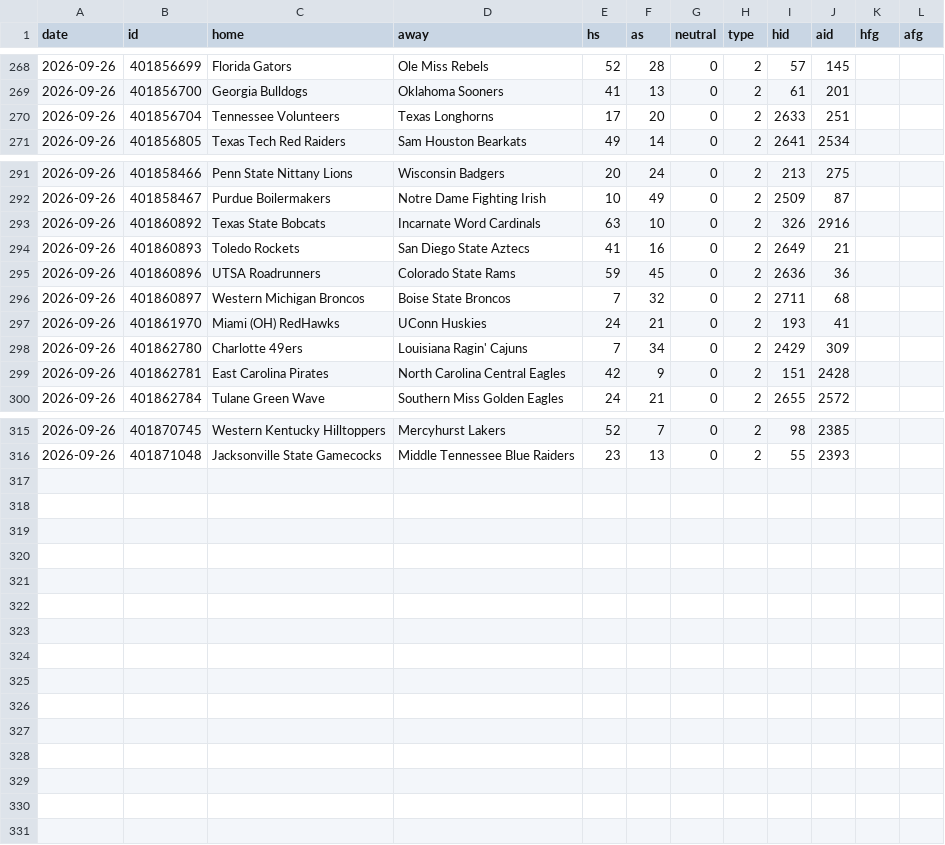
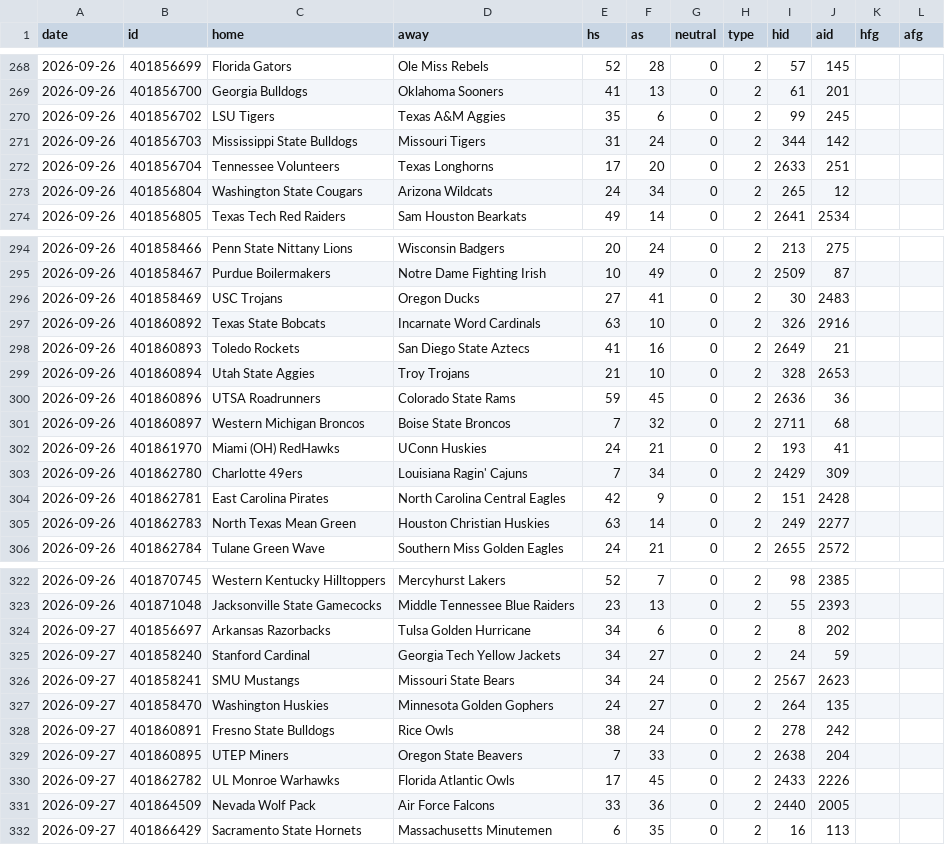
Before and after one commit to arro2121/Baseline, a CSV file: data/history/cfb_2026.csv, drawn as a sheet; only a part is shown, gaps mark what is left out; the diff covers the shown part only; the diff names each change by its address in the sheet, - before the commit and + after, or states it on an @@ line.

```diff
--- a/data/history/cfb_2026.csv
+++ b/data/history/cfb_2026.csv
+row 270: 2026-09-26 | 401856702 | LSU Tigers | Texas A&M Aggies | 35 | 6 | 0 | 2 | 99 | 245
+row 271: 2026-09-26 | 401856703 | Mississippi State Bulldogs | Missouri Tigers | 31 | 24 | 0 | 2 | 344 | 142
+row 273: 2026-09-26 | 401856804 | Washington State Cougars | Arizona Wildcats | 24 | 34 | 0 | 2 | 265 | 12
+row 296: 2026-09-26 | 401858469 | USC Trojans | Oregon Ducks | 27 | 41 | 0 | 2 | 30 | 2483
+row 299: 2026-09-26 | 401860894 | Utah State Aggies | Troy Trojans | 21 | 10 | 0 | 2 | 328 | 2653
+row 305: 2026-09-26 | 401862783 | North Texas Mean Green | Houston Christian Huskies | 63 | 14 | 0 | 2 | 249 | 2277
+row 324: 2026-09-27 | 401856697 | Arkansas Razorbacks | Tulsa Golden Hurricane | 34 | 6 | 0 | 2 | 8 | 202
+row 325: 2026-09-27 | 401858240 | Stanford Cardinal | Georgia Tech Yellow Jackets | 34 | 27 | 0 | 2 | 24 | 59
+row 326: 2026-09-27 | 401858241 | SMU Mustangs | Missouri State Bears | 34 | 24 | 0 | 2 | 2567 | 2623
+row 327: 2026-09-27 | 401858470 | Washington Huskies | Minnesota Golden Gophers | 24 | 27 | 0 | 2 | 264 | 135
+row 328: 2026-09-27 | 401860891 | Fresno State Bulldogs | Rice Owls | 38 | 24 | 0 | 2 | 278 | 242
+row 329: 2026-09-27 | 401860895 | UTEP Miners | Oregon State Beavers | 7 | 33 | 0 | 2 | 2638 | 204
+row 330: 2026-09-27 | 401862782 | UL Monroe Warhawks | Florida Atlantic Owls | 17 | 45 | 0 | 2 | 2433 | 2226
+row 331: 2026-09-27 | 401864509 | Nevada Wolf Pack | Air Force Falcons | 33 | 36 | 0 | 2 | 2440 | 2005
+row 332: 2026-09-27 | 401866429 | Sacramento State Hornets | Massachusetts Minutemen | 6 | 35 | 0 | 2 | 16 | 113
```
Also changed, not shown: 1 added row elsewhere in this file, data/history/mlb_2026.csv, data/history/mlb_pitchers_2026.csv, 12 other files.
